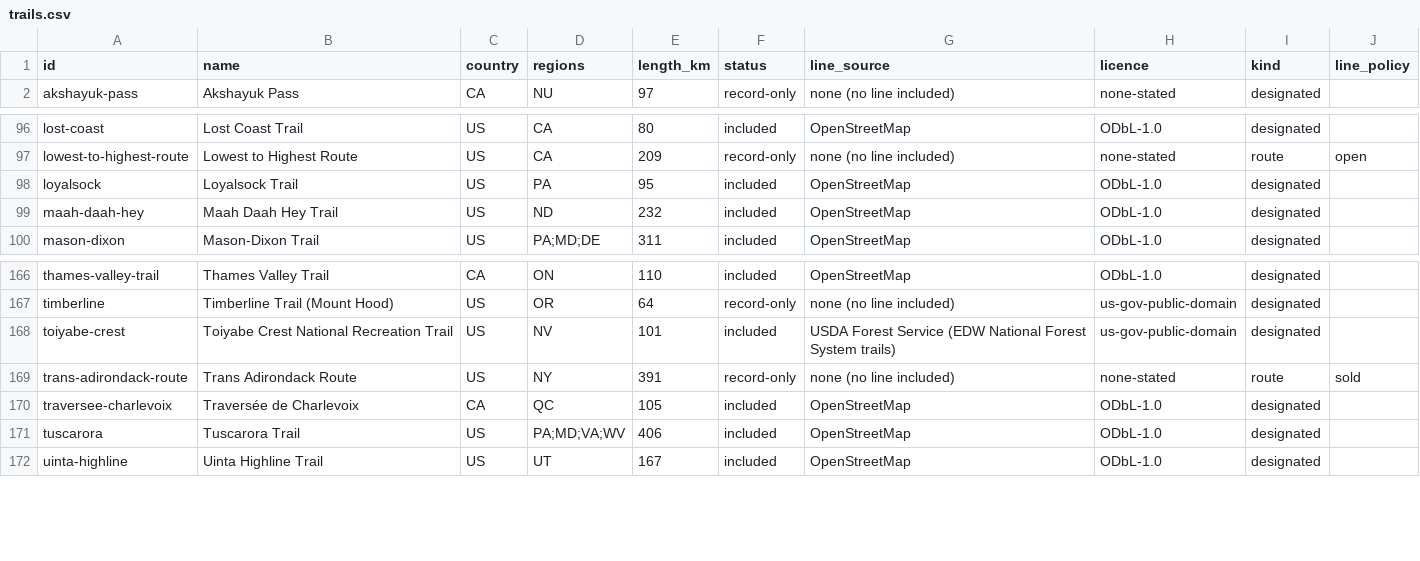
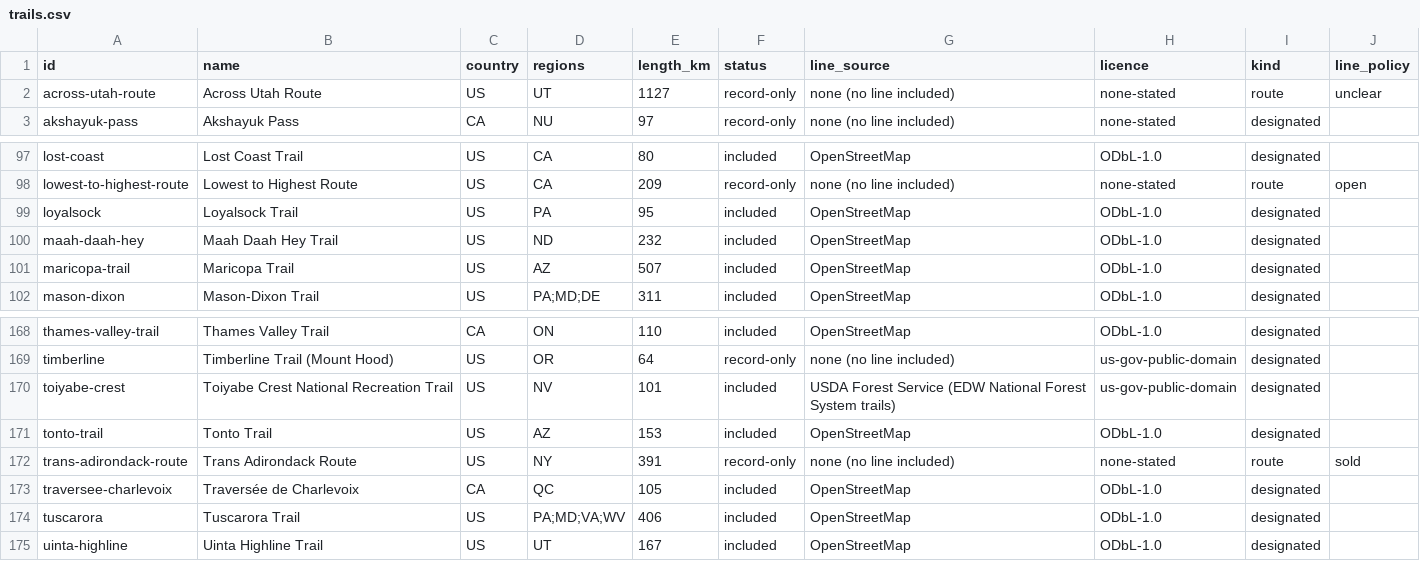
Before and after one commit to swaits/longhikes, a CSV file: trails.csv, drawn as a sheet; only a part is shown, gaps mark what is left out.

```diff
--- a/trails.csv
+++ b/trails.csv
@@ -1,2 +1,3 @@
 id,name,country,regions,length_km,status,line_source,licence,kind,line_policy
+across-utah-route,Across Utah Route,US,UT,1127,record-only,none (no line included),none-stated,route,unclear
 akshayuk-pass,Akshayuk Pass,CA,NU,97,record-only,none (no line included),none-stated,designated,
@@ -99,2 +100,3 @@ loyalsock,Loyalsock Trail,US,PA,95,included,OpenStreetMap,ODbL-1.0,designated,
 maah-daah-hey,Maah Daah Hey Trail,US,ND,232,included,OpenStreetMap,ODbL-1.0,designated,
+maricopa-trail,Maricopa Trail,US,AZ,507,included,OpenStreetMap,ODbL-1.0,designated,
 mason-dixon,Mason-Dixon Trail,US,PA;MD;DE,311,included,OpenStreetMap,ODbL-1.0,designated,
@@ -168,2 +170,3 @@ timberline,Timberline Trail (Mount Hood),US,OR,64,record-only,none (no line incl
 toiyabe-crest,Toiyabe Crest National Recreation Trail,US,NV,101,included,USDA Forest Service (EDW National Forest System trails),us-gov-public-domain,designated,
+tonto-trail,Tonto Trail,US,AZ,153,included,OpenStreetMap,ODbL-1.0,designated,
 trans-adirondack-route,Trans Adirondack Route,US,NY,391,record-only,none (no line included),none-stated,route,sold
```
Also changed, not shown: 17 other files.
